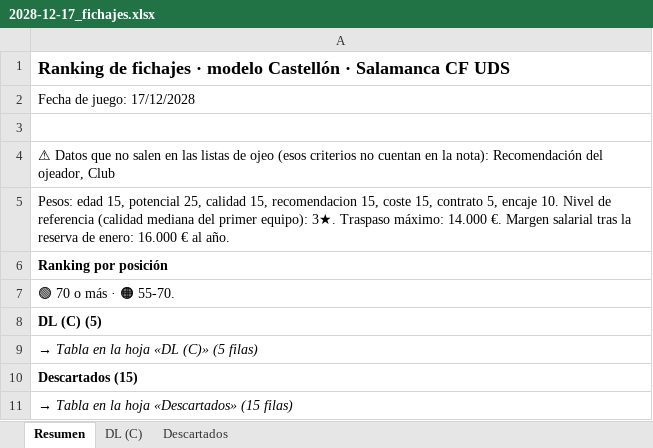
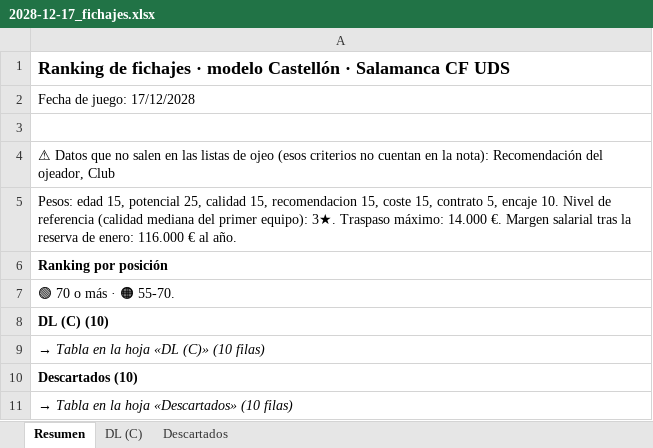
Before and after one commit to Antoniocapi/Antoniocapi, an Excel workbook: informes/2028-12-17_fichajes.xlsx, sheet Resumen, drawn as a sheet; values as stored, in another font and other column widths than the file's, no borders; the diff names each change by its address in the sheet, - before the commit and + after, or states it on an @@ line.

```diff
--- a/informes/2028-12-17_fichajes.xlsx (sheet Resumen)
+++ b/informes/2028-12-17_fichajes.xlsx (sheet Resumen)
-A5: …de enero: 16.000 € al…
+A5: …de enero: 116.000 € al…
-A8: DL (C) (5)
+A8: DL (C) (10)
-A9: → Tabla en la hoja «DL (C)» (5 filas)
+A9: → Tabla en la hoja «DL (C)» (10 filas)
-A10: Descartados (15)
+A10: Descartados (10)
-A11: → Tabla en la hoja «Descartados» (15 filas)
+A11: → Tabla en la hoja «Descartados» (10 filas)
```
Also changed, not shown: sheet DL (C), sheet Descartados, 5 other files.
